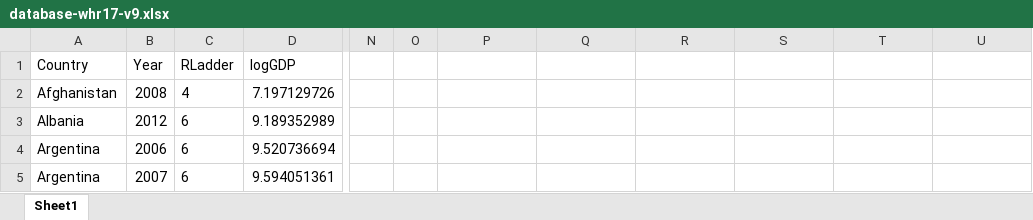
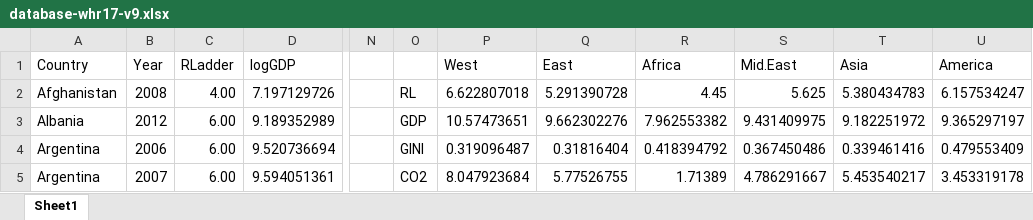
Before and after one commit to doriangoninet/AppliedEconometrics, an Excel workbook: database-whr17-v9.xlsx, sheet Sheet1, drawn as a sheet; only a part is shown, gaps mark what is left out; values as stored, in another font and other column widths than the file's, no borders; the diff covers the shown part only; the diff names each change by its address in the sheet, - before the commit and + after, or states it on an @@ line.

```diff
--- a/database-whr17-v9.xlsx (sheet Sheet1)
+++ b/database-whr17-v9.xlsx (sheet Sheet1)
-P1: (empty)
+P1: West
-Q1: (empty)
+Q1: East
-R1: (empty)
+R1: Africa
-S1: (empty)
+S1: Mid.East
-T1: (empty)
+T1: Asia
-U1: (empty)
+U1: America
-C2 (RLadder): 4
+C2 (RLadder): 4.00
-O2: (empty)
+O2: RL
-P2 (West): (empty)
+P2 (West): 6.622807018
-Q2 (East): (empty)
+Q2 (East): 5.291390728
-R2 (Africa): (empty)
+R2 (Africa): 4.45
-S2 (Mid.East): (empty)
+S2 (Mid.East): 5.625
-T2 (Asia): (empty)
+T2 (Asia): 5.380434783
-U2 (America): (empty)
+U2 (America): 6.157534247
-C3:C5 (RLadder): 6
+C3:C5 (RLadder): 6.00
-O3: (empty)
+O3: GDP
-P3 (West): (empty)
+P3 (West): 10.57473651
-Q3 (East): (empty)
+Q3 (East): 9.662302276
-R3 (Africa): (empty)
+R3 (Africa): 7.962553382
-S3 (Mid.East): (empty)
+S3 (Mid.East): 9.431409975
-T3 (Asia): (empty)
+T3 (Asia): 9.182251972
-U3 (America): (empty)
+U3 (America): 9.365297197
-O4: (empty)
+O4: GINI
-P4 (West): (empty)
+P4 (West): 0.319096487
-Q4 (East): (empty)
+Q4 (East): 0.31816404
-R4 (Africa): (empty)
+R4 (Africa): 0.418394792
-S4 (Mid.East): (empty)
+S4 (Mid.East): 0.367450486
-T4 (Asia): (empty)
+T4 (Asia): 0.339461416
-U4 (America): (empty)
+U4 (America): 0.479553409
-O5: (empty)
+O5: CO2
-P5 (West): (empty)
+P5 (West): 8.047923684
-Q5 (East): (empty)
+Q5 (East): 5.77526755
-R5 (Africa): (empty)
+R5 (Africa): 1.71389
-S5 (Mid.East): (empty)
+S5 (Mid.East): 4.786291667
-T5 (Asia): (empty)
+T5 (Asia): 5.453540217
-U5 (America): (empty)
+U5 (America): 3.453319178
```
Also changed, not shown: 570 edited cells elsewhere in this sheet, 1 other file.
